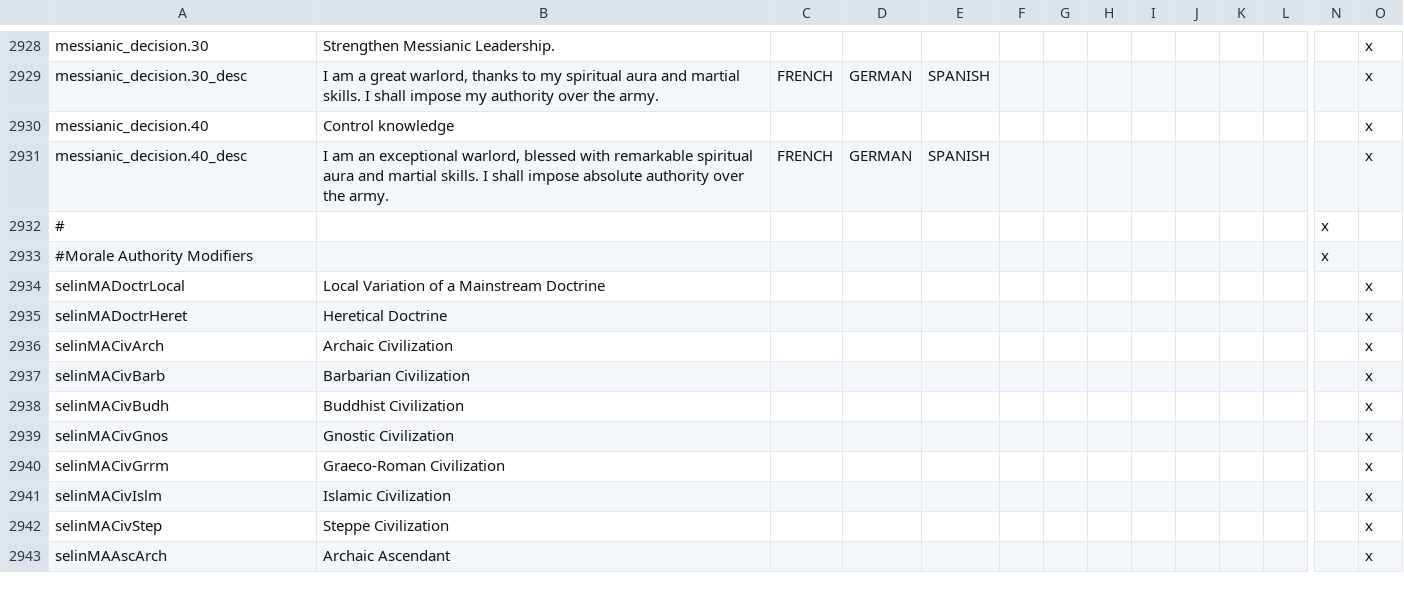
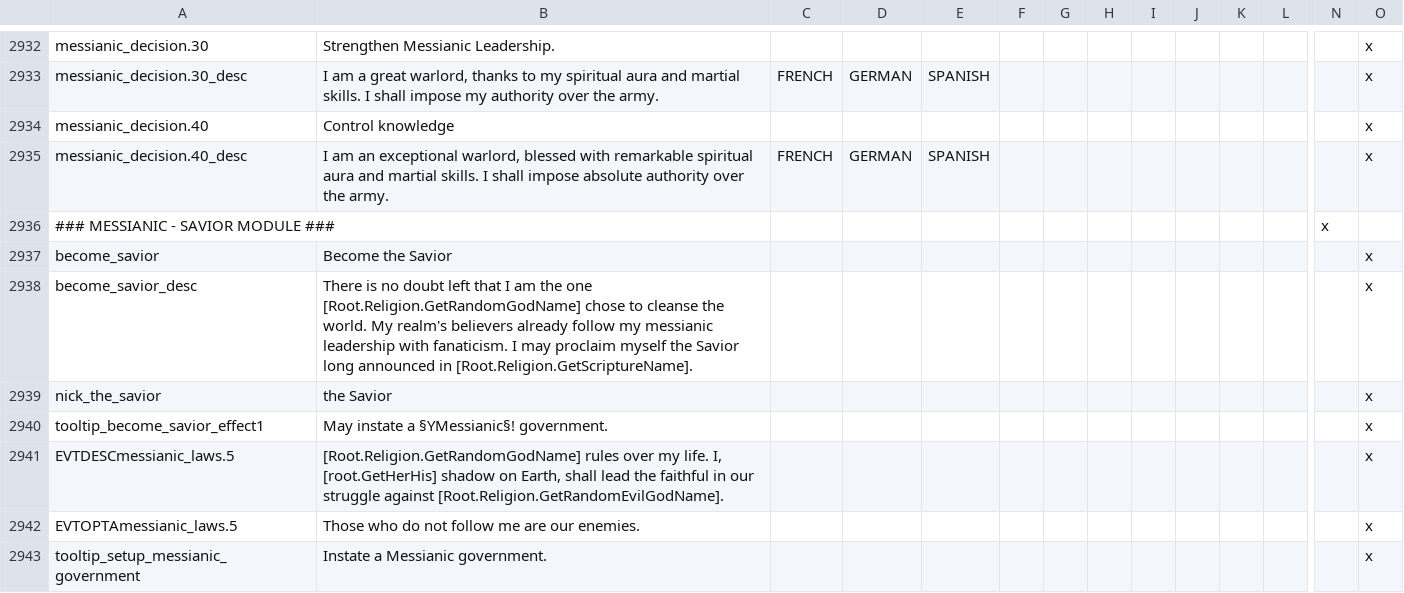
Before and after one commit to Numahr/lux-invicta-repository, a CSV file: localisation/z_SELIN_localisation.csv, drawn as a sheet; only a part is shown, gaps mark what is left out; the shorter side is filled out with more unchanged rows; rows hold the shown columns only; the diff covers the shown part only; the diff names each change by its address in the sheet, - before the commit and + after, or states it on an @@ line.

```diff
--- a/localisation/z_SELIN_localisation.csv
+++ b/localisation/z_SELIN_localisation.csv
+row 2936: ### MESSIANIC - SAVIOR MODULE ### |  |  |  |  |  |  |  |  |  |  |  | x
+row 2937: become_savior | Become the Savior |  |  |  |  |  |  |  |  |  |  |  | x
+row 2938: become_savior_desc | There is no doubt left that I am the one [Root.Religion.GetRandomGodName] chose to cleanse the world. My realm's believers already follow my messianic leadership with fanaticism. I may proclaim myself the Savior long announced in [Root.Religion.GetScriptureName]. |  |  |  |  |  |  |  |  |  |  |  | x
+row 2939: nick_the_savior | the Savior |  |  |  |  |  |  |  |  |  |  |  | x
+row 2940: tooltip_become_savior_effect1 | May instate a §YMessianic§! government. |  |  |  |  |  |  |  |  |  |  |  | x
+row 2941: EVTDESCmessianic_laws.5 | [Root.Religion.GetRandomGodName] rules over my life. I, [root.GetHerHis] shadow on Earth, shall lead the faithful in our struggle against [Root.Religion.GetRandomEvilGodName]. |  |  |  |  |  |  |  |  |  |  |  | x
+row 2942: EVTOPTAmessianic_laws.5 | Those who do not follow me are our enemies. |  |  |  |  |  |  |  |  |  |  |  | x
+row 2943: tooltip_setup_messianic_government | Instate a Messianic government. |  |  |  |  |  |  |  |  |  |  |  | x
```
Also changed, not shown: 12 added rows and 1 edited cell elsewhere in this file, localisation/y_governments.csv, 8 other files.
